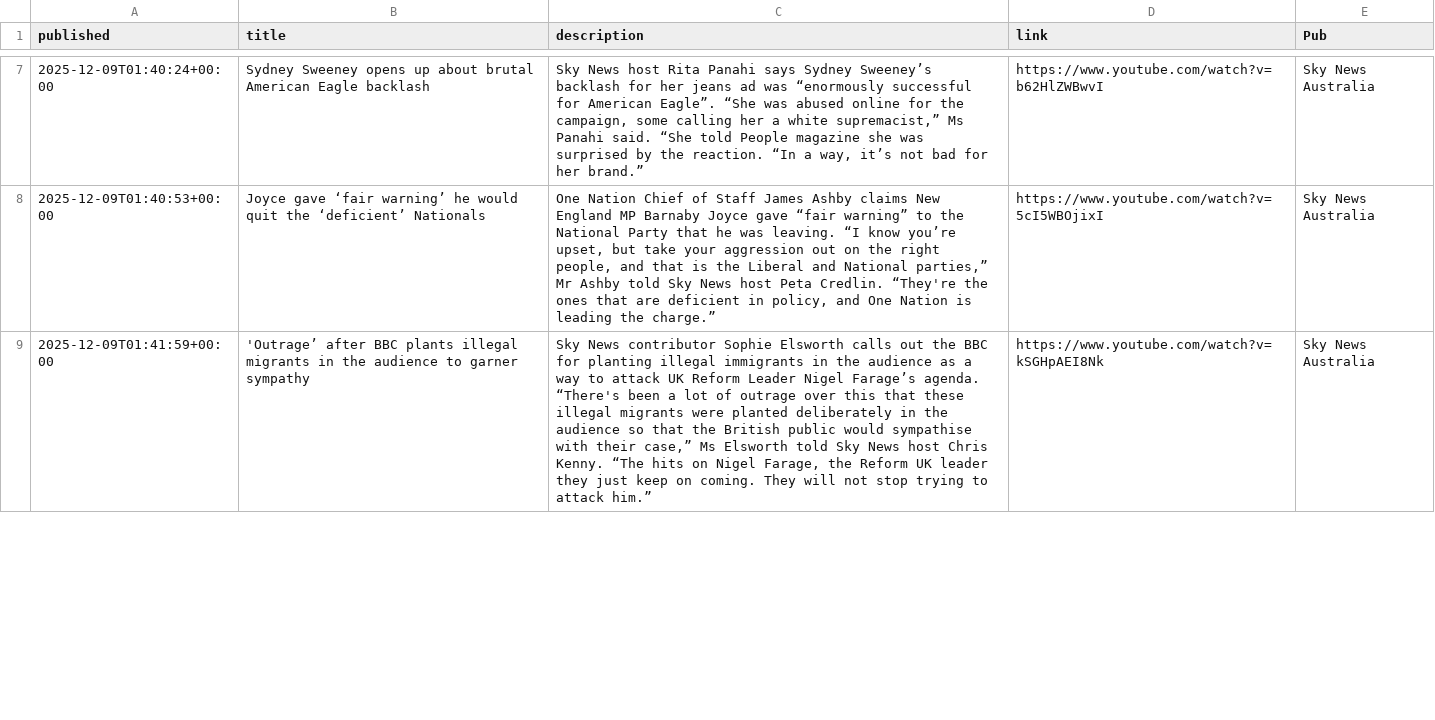
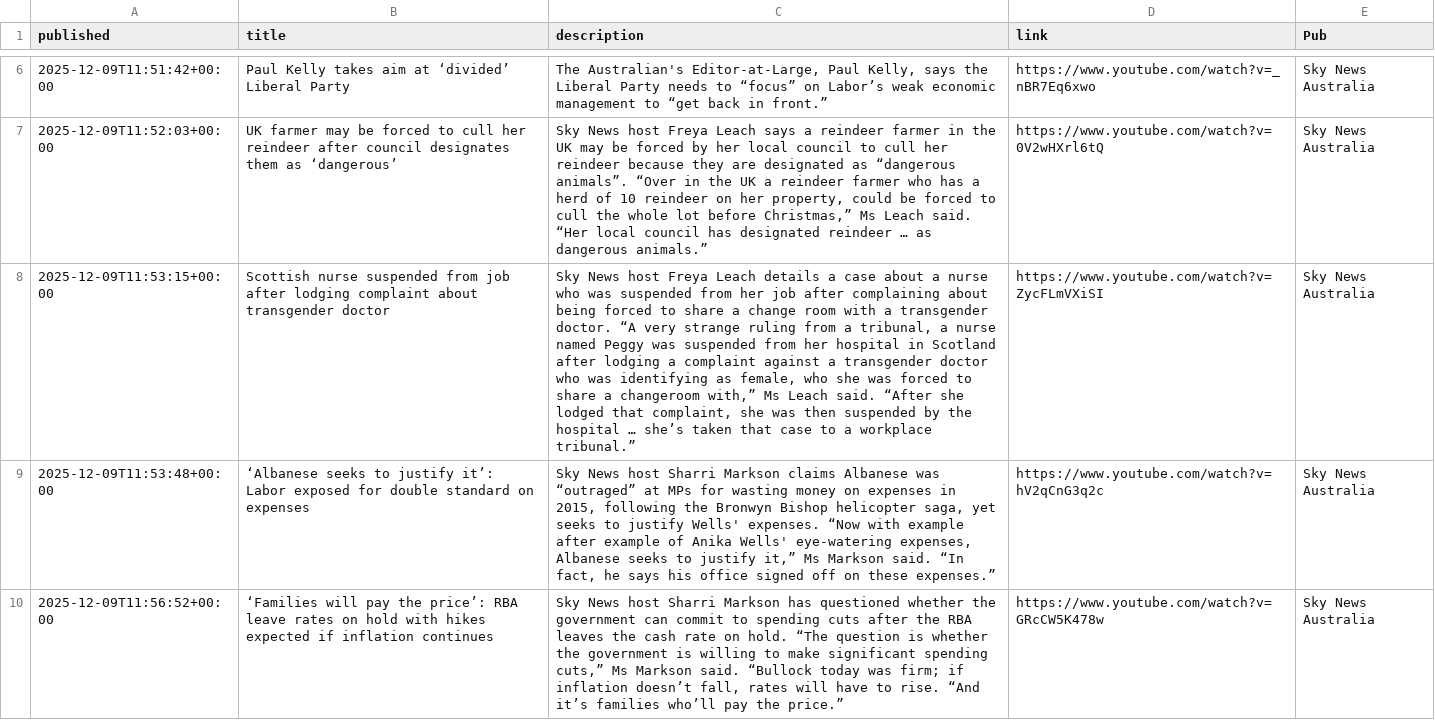
Before and after one commit to joshnicholas/collect-clips, a CSV file: data/Sky News Australia.csv, drawn as a sheet; only a part is shown, gaps mark what is left out; addresses are those after the commit; the diff covers the shown part only; the diff names each change by its address in the sheet, - before the commit and + after, or states it on an @@ line.

```diff
--- a/data/Sky News Australia.csv
+++ b/data/Sky News Australia.csv
+row 6: 2025-12-09T11:51:42+00:00 | Paul Kelly takes aim at ‘divided’ Liberal Party | The Australian's Editor-at-Large, Paul Kelly, says the Liberal Party needs to “focus” on Labor’s weak economic management to “get back in front.” | https://www.youtube.com/watch?v=_nBR7Eq6xwo | Sky News Australia
-A7 (published): 2025-12-09T01:40:24+00:00
+A7 (published): 2025-12-09T11:52:03+00:00
-B7 (title): Sydney Sweeney opens up about brutal American Eagle backlash
+B7 (title): UK farmer may be forced to cull her reindeer after council designates them as ‘dangerous’
-C7 (description): …News host Rita Panahi says Sydney Sweeney’s backlash for her jeans ad was “enormously successful for American Eagle”. “She was abused online for the campaign, some calling her a white supremacist,” Ms Panahi said. “She told People magazine she was surprised by the reaction. “In a way, it’s not bad for her brand.”
+C7 (description): …News host Freya Leach says a reindeer farmer in the UK may be forced by her local council to cull her reindeer because they are designated as “dangerous animals”. “Over in the UK a reindeer farmer who has a herd of 10 reindeer on her property, could be forced to cull the whole lot before Christmas,” Ms Leach said. “Her local council has designated reindeer … as dangerous animals.”
-D7 (link): https://www.youtube.com/watch?v=b62HlZWBwvI
+D7 (link): https://www.youtube.com/watch?v=0V2wHXrl6tQ
+row 8: 2025-12-09T11:53:15+00:00 | Scottish nurse suspended from job after lodging complaint about transgender doctor | Sky News host Freya Leach details a case about a nurse who was suspended from her job after complaining about being forced to share a change room with a transgender doctor. “A very strange ruling from a tribunal, a nurse named Peggy was suspended from her hospital in Scotland after lodging a complaint against a transgender doctor who was identifying as female, who she was forced to share a changeroom with,” Ms Leach said. “After she lodged that complaint, she was then suspended by the hospital … she’s taken that case to a workplace tribunal.” | https://www.youtube.com/watch?v=ZycFLmVXiSI | Sky News Australia
-A9 (published): 2025-12-09T01:40:53+00:00
+A9 (published): 2025-12-09T11:53:48+00:00
-B9 (title): Joyce gave ‘fair warning’ he would quit the ‘deficient’ Nationals
+B9 (title): ‘Albanese seeks to justify it’: Labor exposed for double standard on expenses
-C9 (description): One Nation Chief of Staff James Ashby claims New England MP Barnaby Joyce gave “fair warning” to the National Party that he was leaving. “I know you’re upset, but take your aggression out on the right people, and that is the Liberal and National parties,” Mr Ashby told Sky News host Peta Credlin. “They're the ones that are deficient in policy, and One Nation is leading the charge.”
+C9 (description): Sky News host Sharri Markson claims Albanese was “outraged” at MPs for wasting money on expenses in 2015, following the Bronwyn Bishop helicopter saga, yet seeks to justify Wells' expenses. “Now with example after example of Anika Wells' eye-watering expenses, Albanese seeks to justify it,” Ms Markson said. “In fact, he says his office signed off on these expenses.”
-D9 (link): https://www.youtube.com/watch?v=5cI5WBOjixI
+D9 (link): https://www.youtube.com/watch?v=hV2qCnG3q2c
-A10 (published): 2025-12-09T01:41:59+00:00
+A10 (published): 2025-12-09T11:56:52+00:00
-B10 (title): 'Outrage’ after BBC plants illegal migrants in the audience to garner sympathy
+B10 (title): ‘Families will pay the price’: RBA leave rates on hold with hikes expected if inflation continues
-C10 (description): Sky News contributor Sophie Elsworth calls out the BBC for planting illegal immigrants in the audience as a way to attack UK Reform Leader Nigel Farage’s agenda. “There's been a lot of outrage over this that these illegal migrants were planted deliberately in the audience so that the British public would sympathise with their case,” Ms Elsworth told Sky News host Chris Kenny. “The hits on Nigel Farage, the Reform UK leader they just keep on coming. They will not stop trying to attack him.”
+C10 (description): Sky News host Sharri Markson has questioned whether the government can commit to spending cuts after the RBA leaves the cash rate on hold. “The question is whether the government is willing to make significant spending cuts,” Ms Markson said. “Bullock today was firm; if inflation doesn’t fall, rates will have to rise. “And it’s families who’ll pay the price.”
-D10 (link): https://www.youtube.com/watch?v=kSGHpAEI8Nk
+D10 (link): https://www.youtube.com/watch?v=GRcCW5K478w
```
Also changed, not shown: 1 added row, 3 removed rows and 36 edited cells elsewhere in this file, data/10 News.csv, data/7News.csv, 3 other files.
